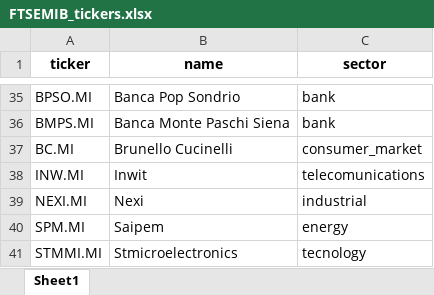
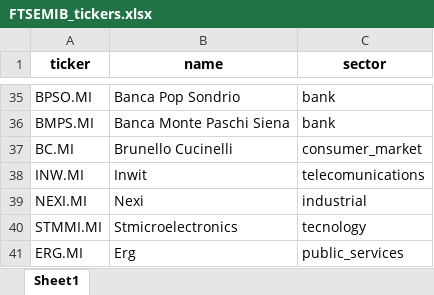
Before and after one commit to iltramont/Investment_Strategies, an Excel workbook: FTSEMIB_tickers.xlsx, sheet Sheet1, drawn as a sheet; only a part is shown, gaps mark what is left out; values as stored, in another font and other column widths than the file's, no borders; removed rows and columns are numbered as before the commit, all else as after; the diff names each change by its address in the sheet, - before the commit and + after, or states it on an @@ line.

```diff
--- a/FTSEMIB_tickers.xlsx (sheet Sheet1)
+++ b/FTSEMIB_tickers.xlsx (sheet Sheet1)
-row 40: SPM.MI | Saipem | energy
+row 41: ERG.MI | Erg | public_services
```
Also changed, not shown: 4 other files.
